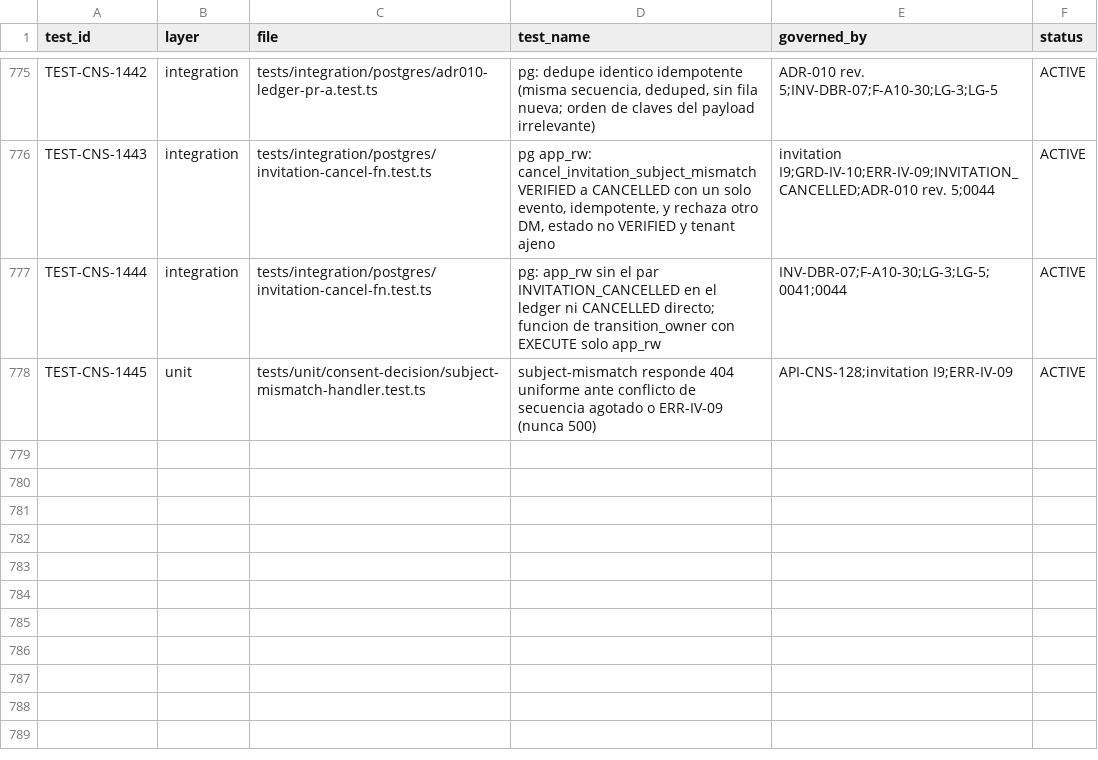
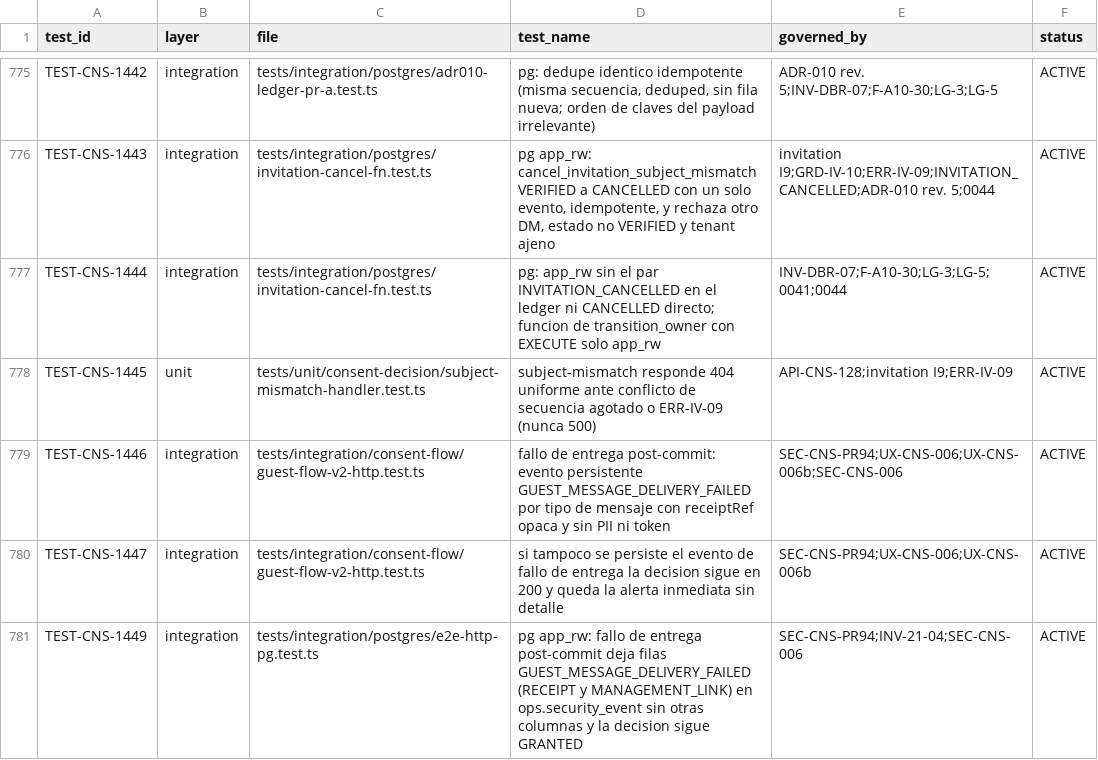
Before and after one commit to carlosoyarzun/betaconsent, a CSV file: traceability/test-matrix.csv, drawn as a sheet; only a part is shown, gaps mark what is left out.

```diff
--- a/traceability/test-matrix.csv
+++ b/traceability/test-matrix.csv
@@ -778 +778,4 @@ TEST-CNS-1444,integration,tests/integration/postgres/invitation-cancel-fn.test.t
 TEST-CNS-1445,unit,tests/unit/consent-decision/subject-mismatch-handler.test.ts,"subject-mismatch responde 404 uniforme ante conflicto de secuencia agotado o ERR-IV-09 (nunca 500)","API-CNS-128;invitation I9;ERR-IV-09",ACTIVE
+TEST-CNS-1446,integration,tests/integration/consent-flow/guest-flow-v2-http.test.ts,"fallo de entrega post-commit: evento persistente GUEST_MESSAGE_DELIVERY_FAILED por tipo de mensaje con receiptRef opaca y sin PII ni token","SEC-CNS-PR94;UX-CNS-006;UX-CNS-006b;SEC-CNS-006",ACTIVE
+TEST-CNS-1447,integration,tests/integration/consent-flow/guest-flow-v2-http.test.ts,"si tampoco se persiste el evento de fallo de entrega la decision sigue en 200 y queda la alerta inmediata sin detalle","SEC-CNS-PR94;UX-CNS-006;UX-CNS-006b",ACTIVE
+TEST-CNS-1449,integration,tests/integration/postgres/e2e-http-pg.test.ts,"pg app_rw: fallo de entrega post-commit deja filas GUEST_MESSAGE_DELIVERY_FAILED (RECEIPT y MANAGEMENT_LINK) en ops.security_event sin otras columnas y la decision sigue GRANTED","SEC-CNS-PR94;INV-21-04;SEC-CNS-006",ACTIVE
```
Also changed, not shown: 15 other files.
